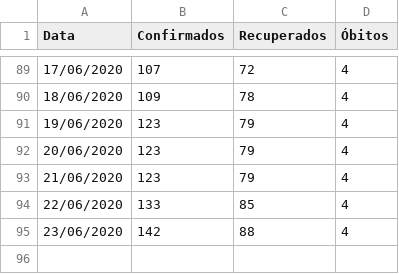
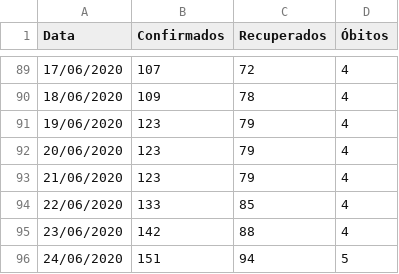
Before and after one commit to emdemor/Pocos-de-Caldas-COVID-19-Data, a CSV file: data/PC_boletins_data.csv, drawn as a sheet; only a part is shown, gaps mark what is left out; the diff names each change by its address in the sheet, - before the commit and + after, or states it on an @@ line.

```diff
--- a/data/PC_boletins_data.csv
+++ b/data/PC_boletins_data.csv
+row 96: 24/06/2020 | 151 | 94 | 5
```
Also changed, not shown: 3 other files.
